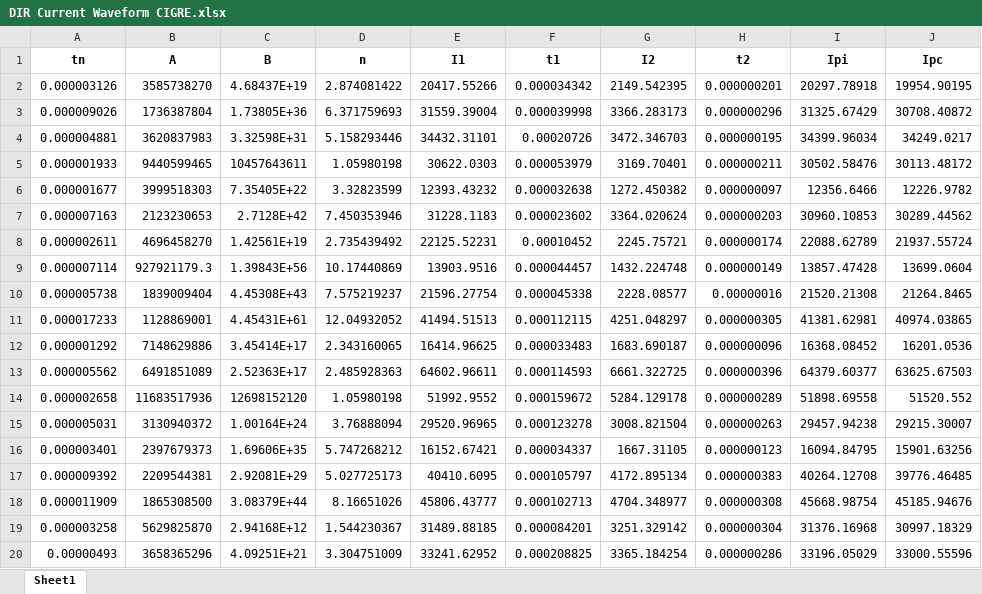
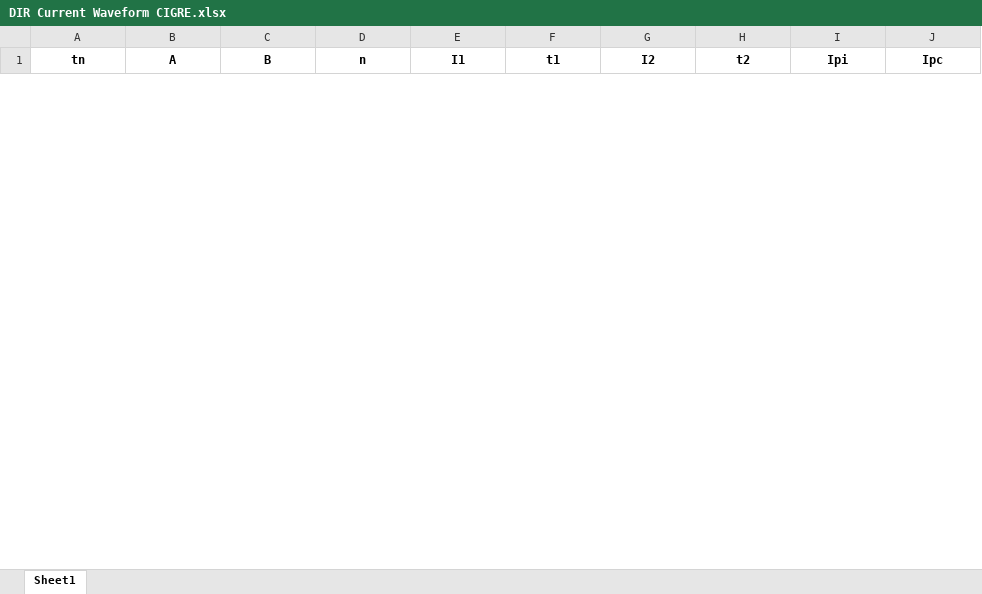
Before and after one commit to zoezhousy/ElectricPowerSystem, an Excel workbook: Data/output/DIR Current Waveform CIGRE.xlsx, sheet Sheet1, drawn as a sheet; only a part is shown; values as stored, in another font and other column widths than the file's, no borders; removed rows and columns are numbered as before the commit, all else as after; the diff covers the shown part only; the diff names each change by its address in the sheet, - before the commit and + after, or states it on an @@ line.

```diff
--- a/Data/output/DIR Current Waveform CIGRE.xlsx (sheet Sheet1)
+++ b/Data/output/DIR Current Waveform CIGRE.xlsx (sheet Sheet1)
-row 2: 0.000003126 | 3585738270 | 4.68437E+19 | 2.874081422 | 20417.55266 | 0.000034342 | 2149.542395 | 0.000000201 | 20297.78918 | 19954.90195
-row 3: 0.000009026 | 1736387804 | 1.73805E+36 | 6.371759693 | 31559.39004 | 0.000039998 | 3366.283173 | 0.000000296 | 31325.67429 | 30708.40872
-row 4: 0.000004881 | 3620837983 | 3.32598E+31 | 5.158293446 | 34432.31101 | 0.00020726 | 3472.346703 | 0.000000195 | 34399.96034 | 34249.0217
-row 5: 0.000001933 | 9440599465 | 10457643611 | 1.05980198 | 30622.0303 | 0.000053979 | 3169.70401 | 0.000000211 | 30502.58476 | 30113.48172
-row 6: 0.000001677 | 3999518303 | 7.35405E+22 | 3.32823599 | 12393.43232 | 0.000032638 | 1272.450382 | 0.000000097 | 12356.6466 | 12226.9782
-row 7: 0.000007163 | 2123230653 | 2.7128E+42 | 7.450353946 | 31228.1183 | 0.000023602 | 3364.020624 | 0.000000203 | 30960.10853 | 30289.44562
-row 8: 0.000002611 | 4696458270 | 1.42561E+19 | 2.735439492 | 22125.52231 | 0.00010452 | 2245.75721 | 0.000000174 | 22088.62789 | 21937.55724
-row 9: 0.000007114 | 927921179.3 | 1.39843E+56 | 10.17440869 | 13903.9516 | 0.000044457 | 1432.224748 | 0.000000149 | 13857.47428 | 13699.0604
-row 10: 0.000005738 | 1839009404 | 4.45308E+43 | 7.575219237 | 21596.27754 | 0.000045338 | 2228.08577 | 0.00000016 | 21520.21308 | 21264.8465
-row 11: 0.000017233 | 1128869001 | 4.45431E+61 | 12.04932052 | 41494.51513 | 0.000112115 | 4251.048297 | 0.000000305 | 41381.62981 | 40974.03865
-row 12: 0.000001292 | 7148629886 | 3.45414E+17 | 2.343160065 | 16414.96625 | 0.000033483 | 1683.690187 | 0.000000096 | 16368.08452 | 16201.0536
-row 13: 0.000005562 | 6491851089 | 2.52363E+17 | 2.485928363 | 64602.96611 | 0.000114593 | 6661.322725 | 0.000000396 | 64379.60377 | 63625.67503
-row 14: 0.000002658 | 11683517936 | 12698152120 | 1.05980198 | 51992.9552 | 0.000159672 | 5284.129178 | 0.000000289 | 51898.69558 | 51520.552
-row 15: 0.000005031 | 3130940372 | 1.00164E+24 | 3.76888094 | 29520.96965 | 0.000123278 | 3008.821504 | 0.000000263 | 29457.94238 | 29215.30007
-row 16: 0.000003401 | 2397679373 | 1.69606E+35 | 5.747268212 | 16152.67421 | 0.000034337 | 1667.31105 | 0.000000123 | 16094.84795 | 15901.63256
-row 17: 0.000009392 | 2209544381 | 2.92081E+29 | 5.027725173 | 40410.6095 | 0.000105797 | 4172.895134 | 0.000000383 | 40264.12708 | 39776.46485
-row 18: 0.000011909 | 1865308500 | 3.08379E+44 | 8.16651026 | 45806.43777 | 0.000102713 | 4704.348977 | 0.000000308 | 45668.98754 | 45185.94676
-row 19: 0.000003258 | 5629825870 | 2.94168E+12 | 1.544230367 | 31489.88185 | 0.000084201 | 3251.329142 | 0.000000304 | 31376.16968 | 30997.18329
-row 20: 0.00000493 | 3658365296 | 4.09251E+21 | 3.304751009 | 33241.62952 | 0.000208825 | 3365.184254 | 0.000000286 | 33196.05029 | 33000.55596
```
Also changed, not shown: 50 added rows and 52 removed rows elsewhere in this sheet, Data/output/Current Waveform_CIGRE.xlsx, Data/output/DIR Stroke Position.xlsx, 11 other files.
